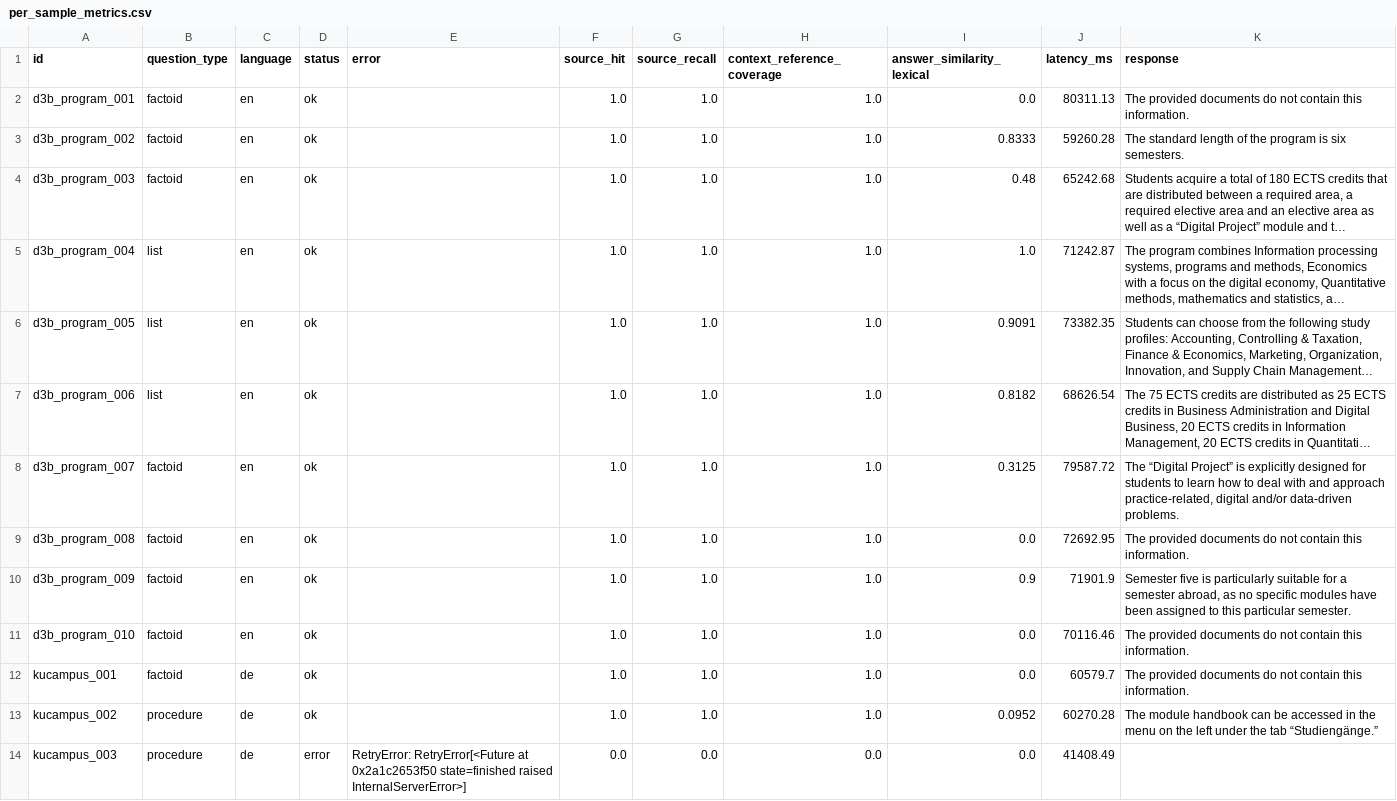
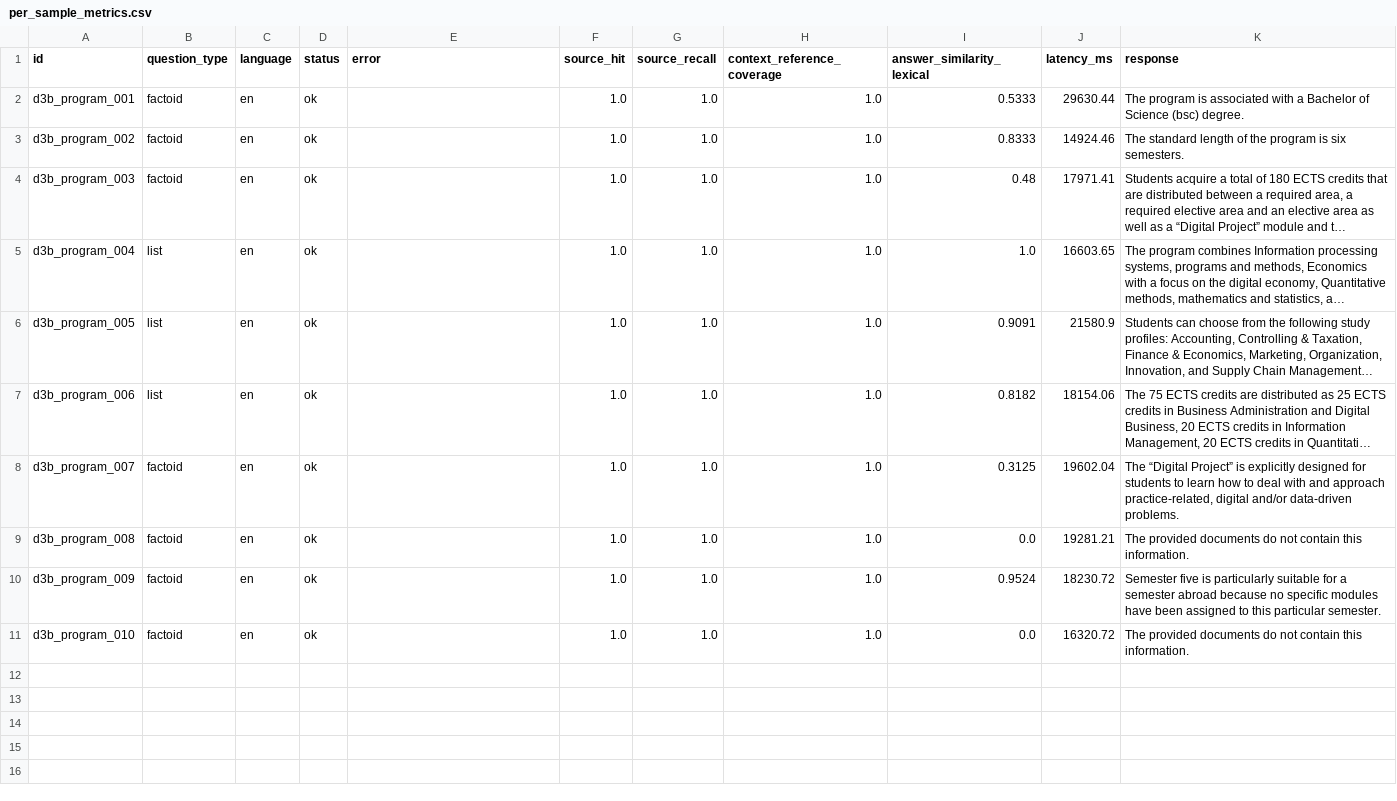
Before and after one commit to Woldemar32/kotaemon, a CSV file: ku_d3b_eval/results/_last_ui_eval/per_sample_metrics.csv, drawn as a sheet; long unchanged cells end in …; the diff names each change by its address in the sheet, - before the commit and + after, or states it on an @@ line.

```diff
--- a/ku_d3b_eval/results/_last_ui_eval/per_sample_metrics.csv
+++ b/ku_d3b_eval/results/_last_ui_eval/per_sample_metrics.csv
-I2 (answer_similarity_lexical): 0.0
+I2 (answer_similarity_lexical): 0.5333
-J2 (latency_ms): 80311.13
+J2 (latency_ms): 29630.44
-K2 (response): The provided documents do not contain this information.
+K2 (response): The program is associated with a Bachelor of Science (bsc) degree.
-J3 (latency_ms): 59260.28
+J3 (latency_ms): 14924.46
-J4 (latency_ms): 65242.68
+J4 (latency_ms): 17971.41
-J5 (latency_ms): 71242.87
+J5 (latency_ms): 16603.65
-J6 (latency_ms): 73382.35
+J6 (latency_ms): 21580.9
-J7 (latency_ms): 68626.54
+J7 (latency_ms): 18154.06
-J8 (latency_ms): 79587.72
+J8 (latency_ms): 19602.04
-J9 (latency_ms): 72692.95
+J9 (latency_ms): 19281.21
-I10 (answer_similarity_lexical): 0.9
+I10 (answer_similarity_lexical): 0.9524
-J10 (latency_ms): 71901.9
+J10 (latency_ms): 18230.72
-K10 (response): …a semester abroad, as no specific…
+K10 (response): …a semester abroad because no specific…
-J11 (latency_ms): 70116.46
+J11 (latency_ms): 16320.72
-row 12: kucampus_001 | factoid | de | ok |  | 1.0 | 1.0 | 1.0 | 0.0 | 60579.7 | The provided documents do not contain this information.
-row 13: kucampus_002 | procedure | de | ok |  | 1.0 | 1.0 | 1.0 | 0.0952 | 60270.28 | The module handbook can be accessed in the menu on the left under the tab “Studiengänge.”
-row 14: kucampus_003 | procedure | de | error | RetryError: RetryError[<Future at 0x2a1c2653f50 state=finished raised InternalServerError>] | 0.0 | 0.0 | 0.0 | 0.0 | 41408.49
```
Also changed, not shown: 24 other files.
